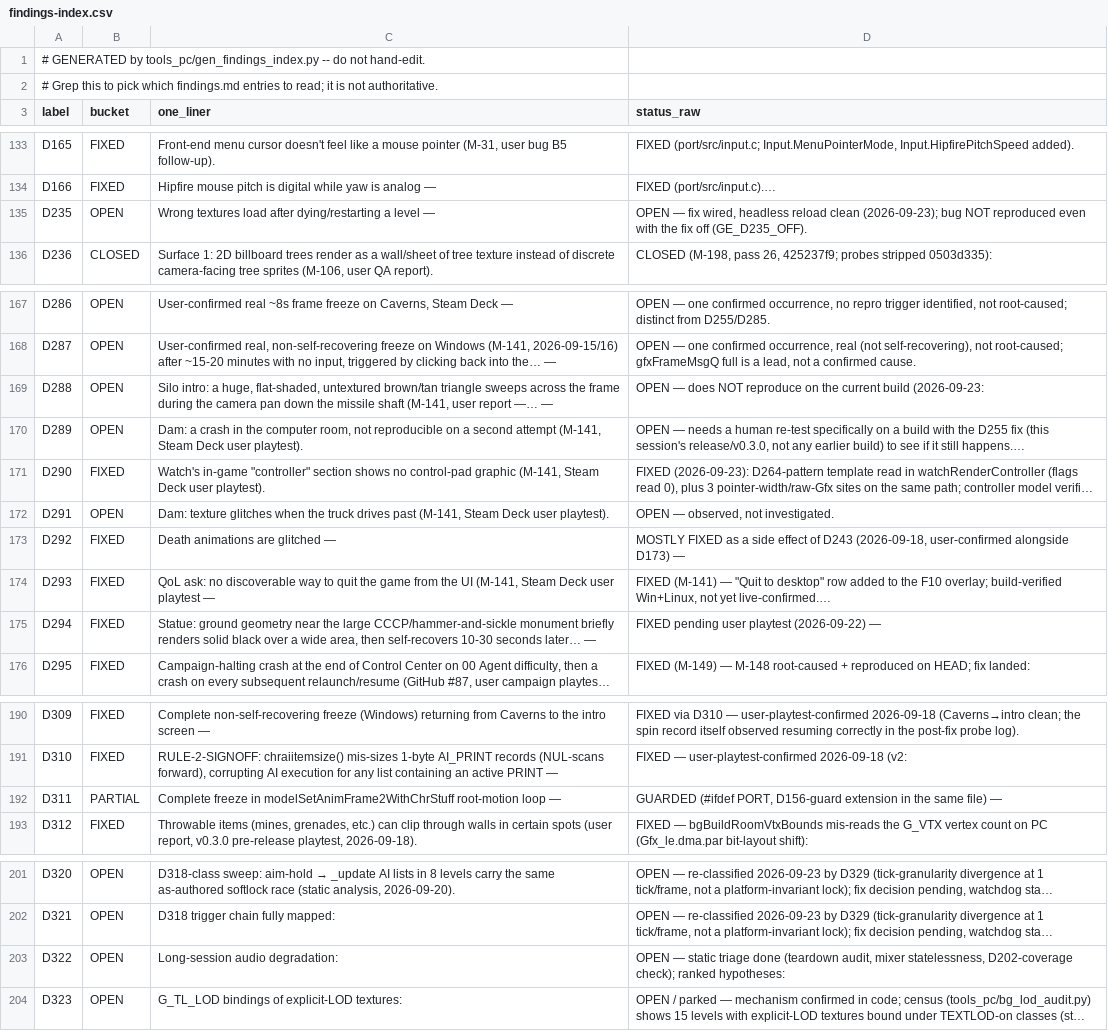
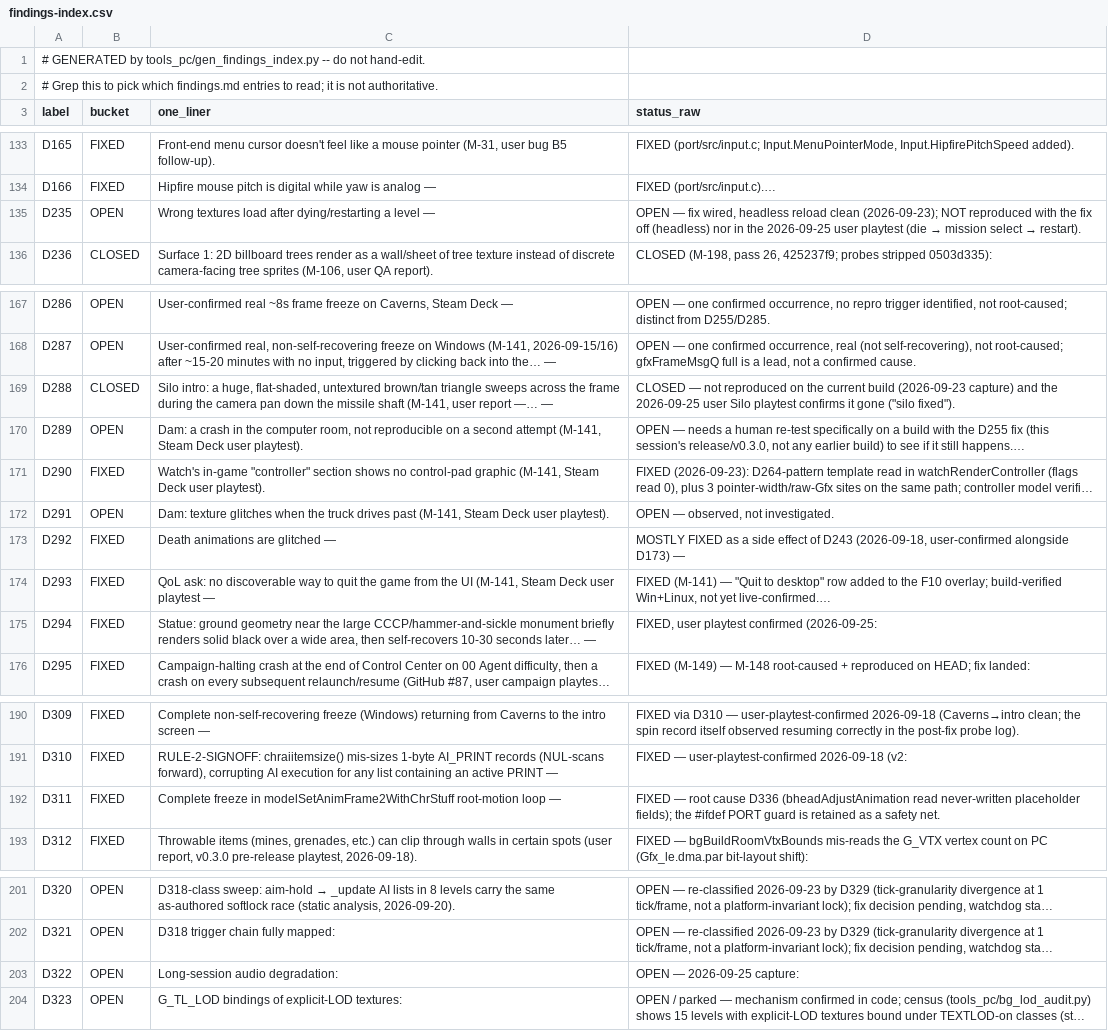
Before and after one commit to danturn/goldeneye-pc-port, a CSV file: docs/dev/findings-index.csv, drawn as a sheet; only a part is shown, gaps mark what is left out; long unchanged cells end in …; the diff covers the shown part only; the diff names each change by its address in the sheet, - before the commit and + after, or states it on an @@ line.

Commit message:
findings: 2026-09-25 release playtest close-outs + D322 capture
D311 FIXED (root cause D336; 0 anomaly lines incl. Caverns combat), D288
CLOSED, D294 and D330 user-confirmed, D235 still unreproduced. D322: pools
healthy (leak hypothesis refuted); SFX soft-cap saturation in firefights
(D207/D241) plus a new periodic SDL output-queue overflow every ~314 s that
starts at the title screen, so it should reproduce headless.

```diff
--- a/docs/dev/findings-index.csv
+++ b/docs/dev/findings-index.csv
@@ D135 (status_raw): …clean (2026-09-23); bug NOT reproduced even with the fix off (GE_D235_OFF). → …clean (2026-09-23); NOT reproduced with the fix off (headless) nor in the 2026-09-25 user playtest (die → mission select → restart). @@
-B169 (bucket): OPEN
+B169 (bucket): CLOSED
-D169 (status_raw): OPEN — does NOT reproduce on the current build (2026-09-23:
+D169 (status_raw): CLOSED — not reproduced on the current build (2026-09-23 capture) and the 2026-09-25 user Silo playtest confirms it gone ("silo fixed").
-D175 (status_raw): FIXED pending user playtest (2026-09-22) —
+D175 (status_raw): FIXED, user playtest confirmed (2026-09-25:
-B192 (bucket): PARTIAL
+B192 (bucket): FIXED
-D192 (status_raw): GUARDED (#ifdef PORT, D156-guard extension in the same file) —
+D192 (status_raw): FIXED — root cause D336 (bheadAdjustAnimation read never-written placeholder fields); the #ifdef PORT guard is retained as a safety net.
-D203 (status_raw): OPEN — static triage done (teardown audit, mixer statelessness, D202-coverage check); ranked hypotheses:
+D203 (status_raw): OPEN — 2026-09-25 capture:
```
Also changed, not shown: 1 edited cell elsewhere in this file, 1 other file.
